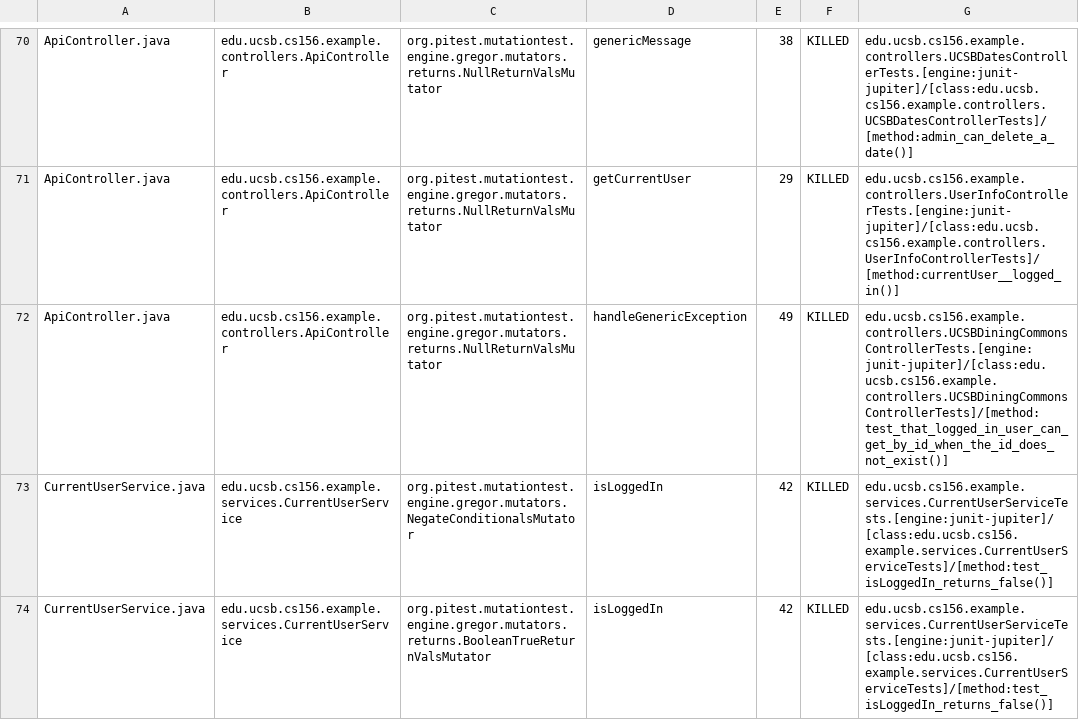
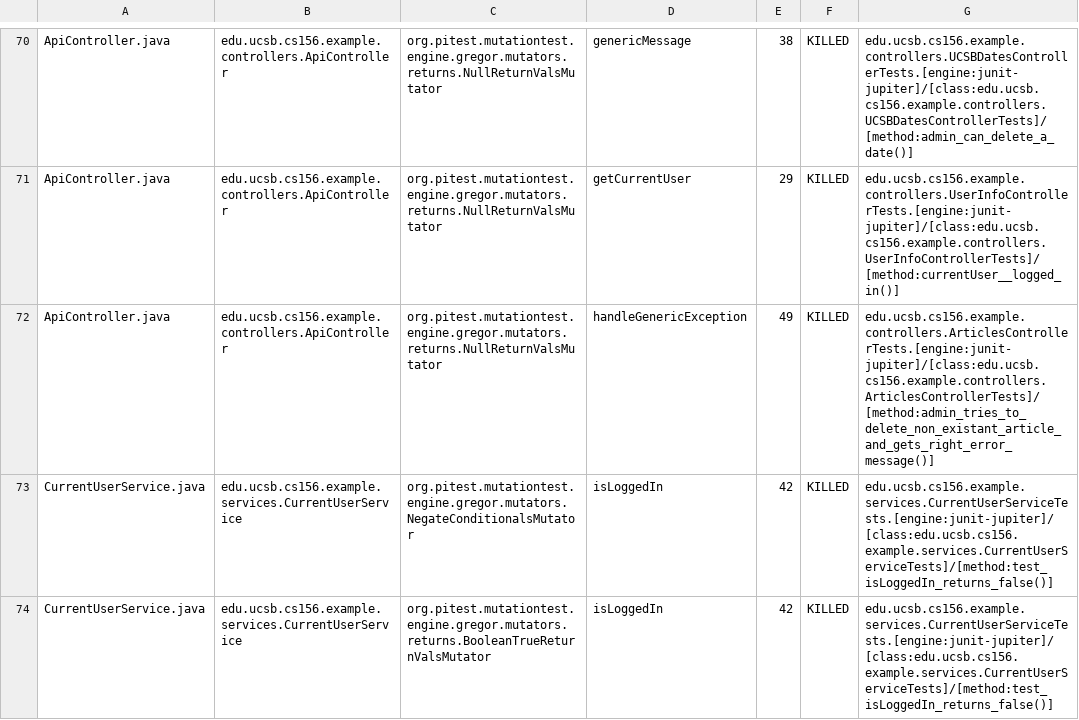
Before and after one commit to ucsb-cs156-s24/team03-s24-5pm-2, a CSV file: prs/70/pitest/mutations.csv, drawn as a sheet; only a part is shown, gaps mark what is left out.

Commit message:
Deploying to gh-pages from @ ucsb-cs156-s24/team03-s24-5pm-2@41c75f4e51029367bce7d4c89bdaae4250499532 🚀

```diff
--- a/prs/70/pitest/mutations.csv
+++ b/prs/70/pitest/mutations.csv
@@ -71,3 +71,3 @@ ApiController.java,edu.ucsb.cs156.example.controllers.ApiController,org.pitest.m
 ApiController.java,edu.ucsb.cs156.example.controllers.ApiController,org.pitest.mutationtest.engine.gregor.mutators.returns.NullReturnValsMutator,getCurrentUser,29,KILLED,edu.ucsb.cs156.example.controllers.UserInfoControllerTests.[engine:junit-jupiter]/[class:edu.ucsb.cs156.example.controllers.UserInfoControllerTests]/[method:currentUser__logged_in()]
-ApiController.java,edu.ucsb.cs156.example.controllers.ApiController,org.pitest.mutationtest.engine.gregor.mutators.returns.NullReturnValsMutator,handleGenericException,49,KILLED,edu.ucsb.cs156.example.controllers.UCSBDiningCommonsControllerTests.[engine:junit-jupiter]/[class:edu.ucsb.cs156.example.controllers.UCSBDiningCommonsControllerTests]/[method:test_that_logged_in_user_can_get_by_id_when_the_id_does_not_exist()]
+ApiController.java,edu.ucsb.cs156.example.controllers.ApiController,org.pitest.mutationtest.engine.gregor.mutators.returns.NullReturnValsMutator,handleGenericException,49,KILLED,edu.ucsb.cs156.example.controllers.ArticlesControllerTests.[engine:junit-jupiter]/[class:edu.ucsb.cs156.example.controllers.ArticlesControllerTests]/[method:admin_tries_to_delete_non_existant_article_and_gets_right_error_message()]
 CurrentUserService.java,edu.ucsb.cs156.example.services.CurrentUserService,org.pitest.mutationtest.engine.gregor.mutators.NegateConditionalsMutator,isLoggedIn,42,KILLED,edu.ucsb.cs156.example.services.CurrentUserServiceTests.[engine:junit-jupiter]/[class:edu.ucsb.cs156.example.services.CurrentUserServiceTests]/[method:test_isLoggedIn_returns_false()]
```
Also changed, not shown: 13 other files.
